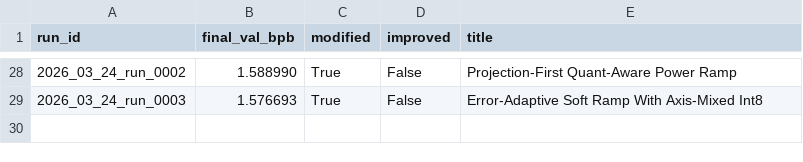
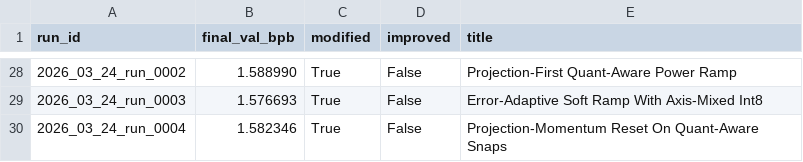
Before and after one commit to frido22/low_vram_institute, a CSV file: output/reports/history.csv, drawn as a sheet; only a part is shown, gaps mark what is left out; the diff names each change by its address in the sheet, - before the commit and + after, or states it on an @@ line.

```diff
--- a/output/reports/history.csv
+++ b/output/reports/history.csv
+row 30: 2026_03_24_run_0004 | 1.582346 | True | False | Projection-Momentum Reset On Quant-Aware Snaps
```
Also changed, not shown: 9 other files.
